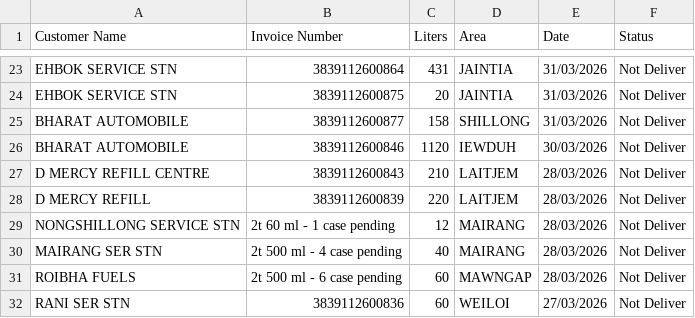
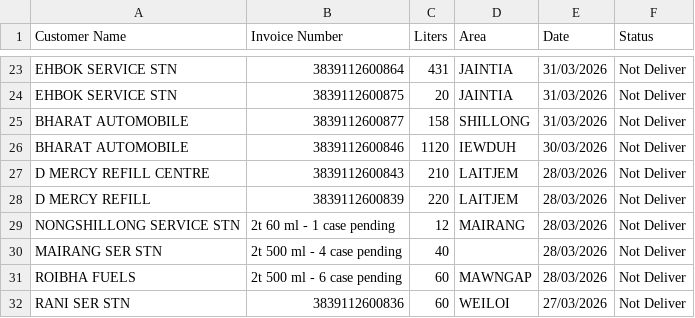
Before and after one commit to servodata98/outstandingsheetxczdv-bnmhgdaegthm-datkhfscbnlpmnb, a CSV file: outstandingsheetxczdv-bnmhgdaegthm-datkhfscbnlpmnb/Not_deliver.csv, drawn as a sheet; only a part is shown, gaps mark what is left out.

Commit message:
Update Not_deliver.csv

```diff
--- a/outstandingsheetxczdv-bnmhgdaegthm-datkhfscbnlpmnb/Not_deliver.csv
+++ b/outstandingsheetxczdv-bnmhgdaegthm-datkhfscbnlpmnb/Not_deliver.csv
@@ -29,3 +29,3 @@ D MERCY REFILL,3839112600839,220,LAITJEM,28/03/2026,Not Deliver
 NONGSHILLONG SERVICE STN,2t 60 ml - 1 case pending,12,MAIRANG,28/03/2026,Not Deliver
-MAIRANG SER STN,2t 500 ml - 4 case pending,40,MAIRANG,28/03/2026,Not Deliver
+MAIRANG SER STN,2t 500 ml - 4 case pending,40,,28/03/2026,Not Deliver
 ROIBHA FUELS,2t 500 ml - 6 case pending,60,MAWNGAP,28/03/2026,Not Deliver
```
